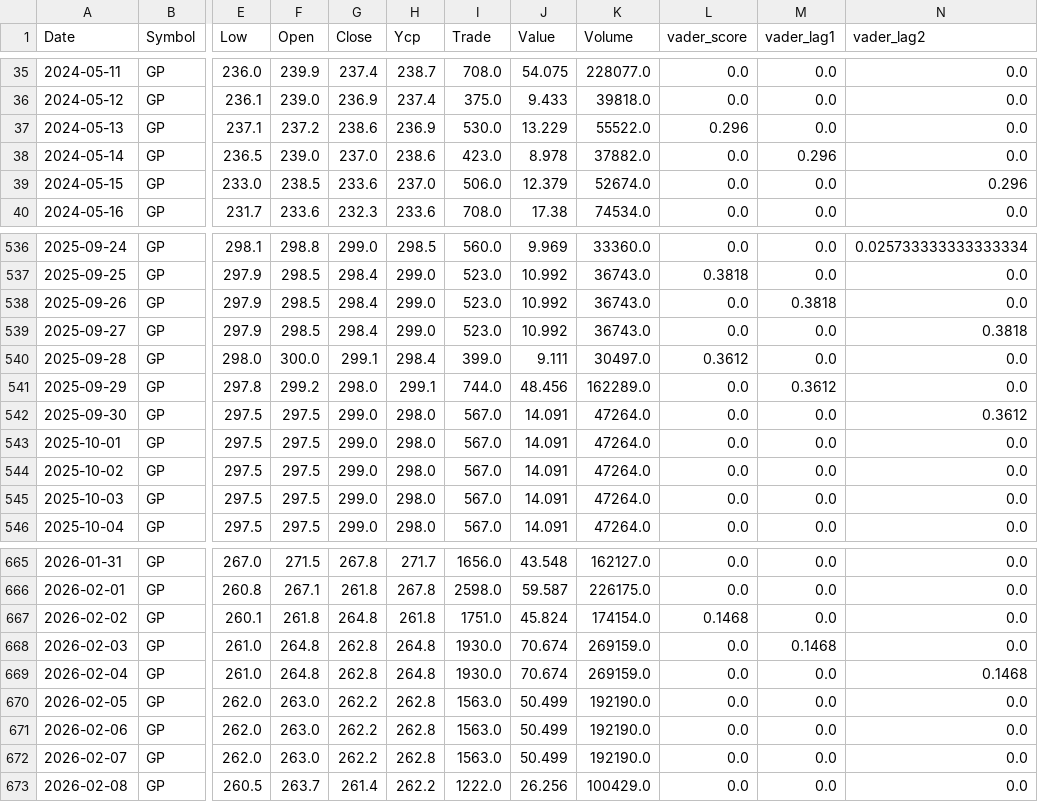
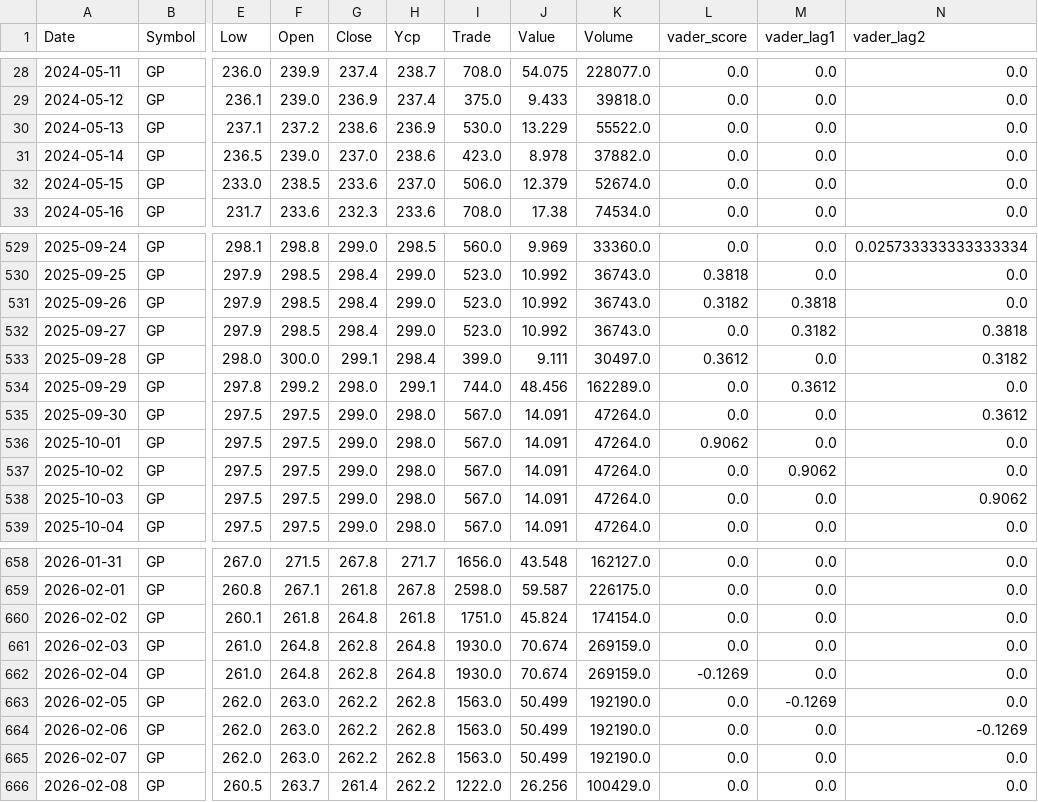
Before and after one commit to rahidur12/dse-stock-prediction-hybrid-lstm-xgboost-ai, a CSV file: data/gp_final_dataset.csv, drawn as a sheet; only a part is shown, gaps mark what is left out; addresses are those after the commit; the diff covers the shown part only; the diff names each change by its address in the sheet, - before the commit and + after, or states it on an @@ line.

```diff
--- a/data/gp_final_dataset.csv
+++ b/data/gp_final_dataset.csv
-L30 (vader_score): 0.296
+L30 (vader_score): 0.0
-M31 (vader_lag1): 0.296
+M31 (vader_lag1): 0.0
-N32 (vader_lag2): 0.296
+N32 (vader_lag2): 0.0
-L531 (vader_score): 0.0
+L531 (vader_score): 0.3182
-M532 (vader_lag1): 0.0
+M532 (vader_lag1): 0.3182
-N533 (vader_lag2): 0.0
+N533 (vader_lag2): 0.3182
-L536 (vader_score): 0.0
+L536 (vader_score): 0.9062
-M537 (vader_lag1): 0.0
+M537 (vader_lag1): 0.9062
-N538 (vader_lag2): 0.0
+N538 (vader_lag2): 0.9062
-L660 (vader_score): 0.1468
+L660 (vader_score): 0.0
-M661 (vader_lag1): 0.1468
+M661 (vader_lag1): 0.0
-L662 (vader_score): 0.0
+L662 (vader_score): -0.1269
-N662 (vader_lag2): 0.1468
+N662 (vader_lag2): 0.0
-M663 (vader_lag1): 0.0
+M663 (vader_lag1): -0.1269
-N664 (vader_lag2): 0.0
+N664 (vader_lag2): -0.1269
```
Also changed, not shown: 2 added rows, 7 removed rows and 48 edited cells elsewhere in this file, data/bracbank_final_dataset.csv, data/bracbank_news_data.csv, 15 other files.
